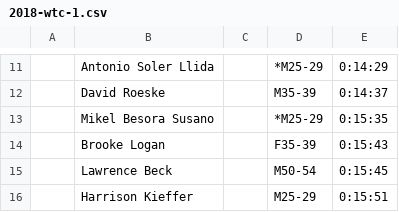
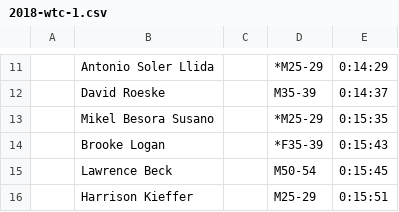
Before and after one commit to davidhanley/RaceScoring, a CSV file: data/2018-wtc-1.csv, drawn as a sheet; only a part is shown, gaps mark what is left out; the diff names each change by its address in the sheet, - before the commit and + after, or states it on an @@ line.

Commit message:
took out brooke logan

```diff
--- a/data/2018-wtc-1.csv
+++ b/data/2018-wtc-1.csv
-D14: F35-39
+D14: *F35-39
```
